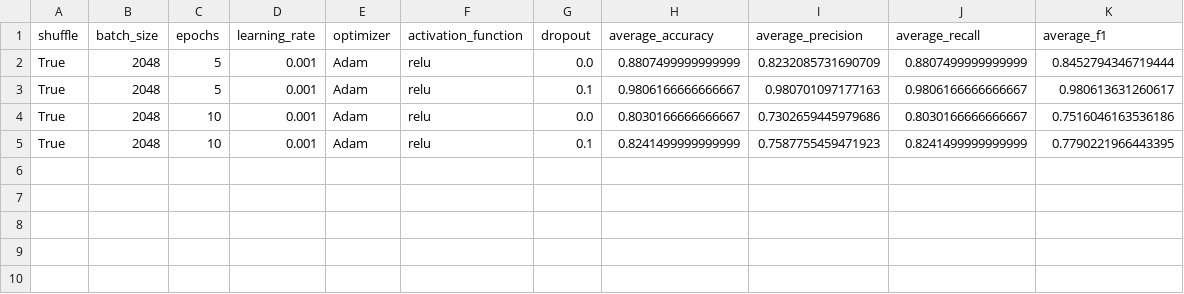
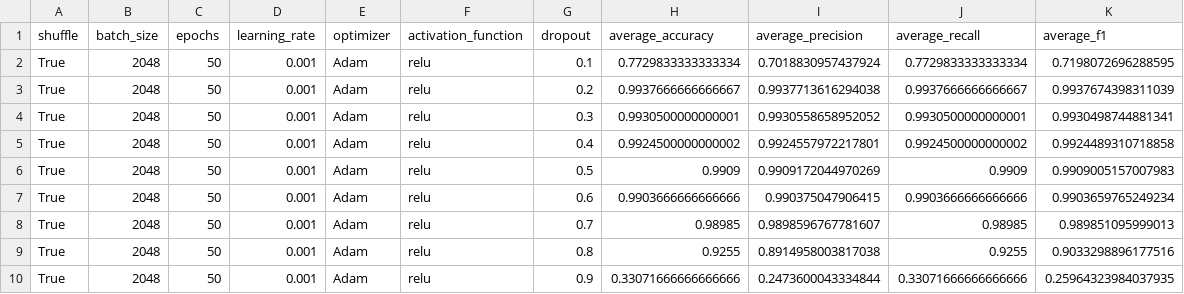
Before and after one commit to lukeginn/pytorch-cnn-classifier, a CSV file: outputs/cross_validation_results.csv, drawn as a sheet.

Commit message:
Fixed a bug in logging to wandb during cross-validation. Also added shape to the visualisation

```diff
--- a/outputs/cross_validation_results.csv
+++ b/outputs/cross_validation_results.csv
@@ -1,5 +1,10 @@
 shuffle,batch_size,epochs,learning_rate,optimizer,activation_function,dropout,average_accuracy,average_precision,average_recall,average_f1
-True,2048,5,0.001,Adam,relu,0.0,0.8807499999999999,0.8232085731690709,0.8807499999999999,0.8452794346719444
-True,2048,5,0.001,Adam,relu,0.1,0.9806166666666667,0.980701097177163,0.9806166666666667,0.980613631260617
-True,2048,10,0.001,Adam,relu,0.0,0.8030166666666667,0.7302659445979686,0.8030166666666667,0.7516046163536186
-True,2048,10,0.001,Adam,relu,0.1,0.8241499999999999,0.7587755459471923,0.8241499999999999,0.7790221966443395
+True,2048,50,0.001,Adam,relu,0.1,0.7729833333333334,0.7018830957437924,0.7729833333333334,0.7198072696288595
+True,2048,50,0.001,Adam,relu,0.2,0.9937666666666667,0.9937713616294038,0.9937666666666667,0.9937674398311039
+True,2048,50,0.001,Adam,relu,0.3,0.9930500000000001,0.9930558658952052,0.9930500000000001,0.9930498744881341
+True,2048,50,0.001,Adam,relu,0.4,0.9924500000000002,0.9924557972217801,0.9924500000000002,0.9924489310718858
+True,2048,50,0.001,Adam,relu,0.5,0.9909,0.9909172044970269,0.9909,0.9909005157007983
+True,2048,50,0.001,Adam,relu,0.6,0.9903666666666666,0.990375047906415,0.9903666666666666,0.9903659765249234
+True,2048,50,0.001,Adam,relu,0.7,0.98985,0.9898596767781607,0.98985,0.989851095999013
+True,2048,50,0.001,Adam,relu,0.8,0.9255,0.8914958003817038,0.9255,0.9033298896177516
+True,2048,50,0.001,Adam,relu,0.9,0.33071666666666666,0.2473600043334844,0.33071666666666666,0.25964323984037935
```
Also changed, not shown: 5 other files.
